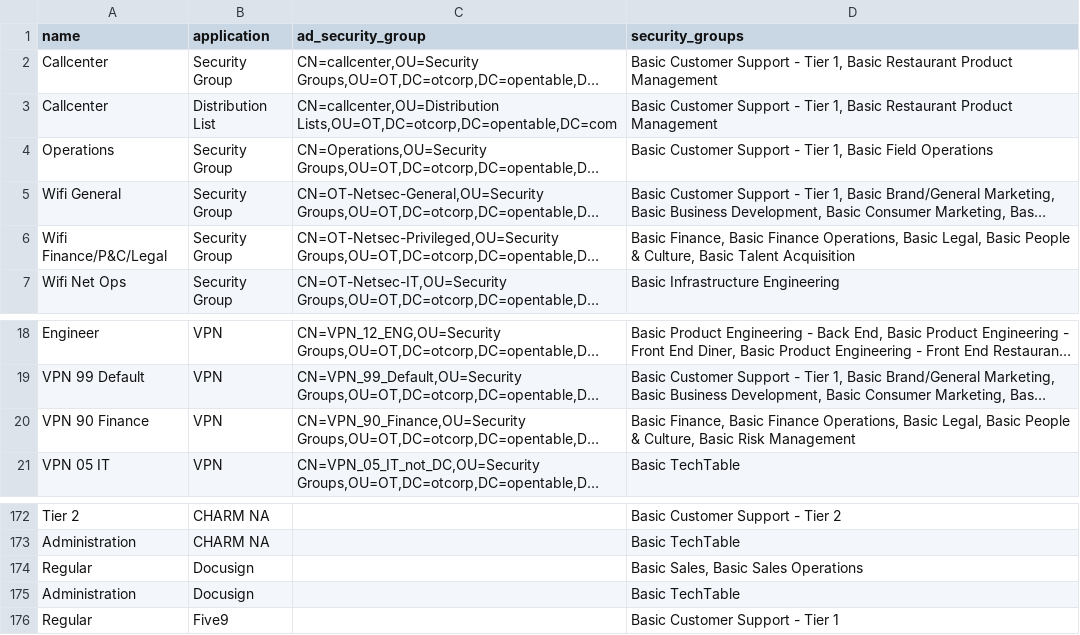
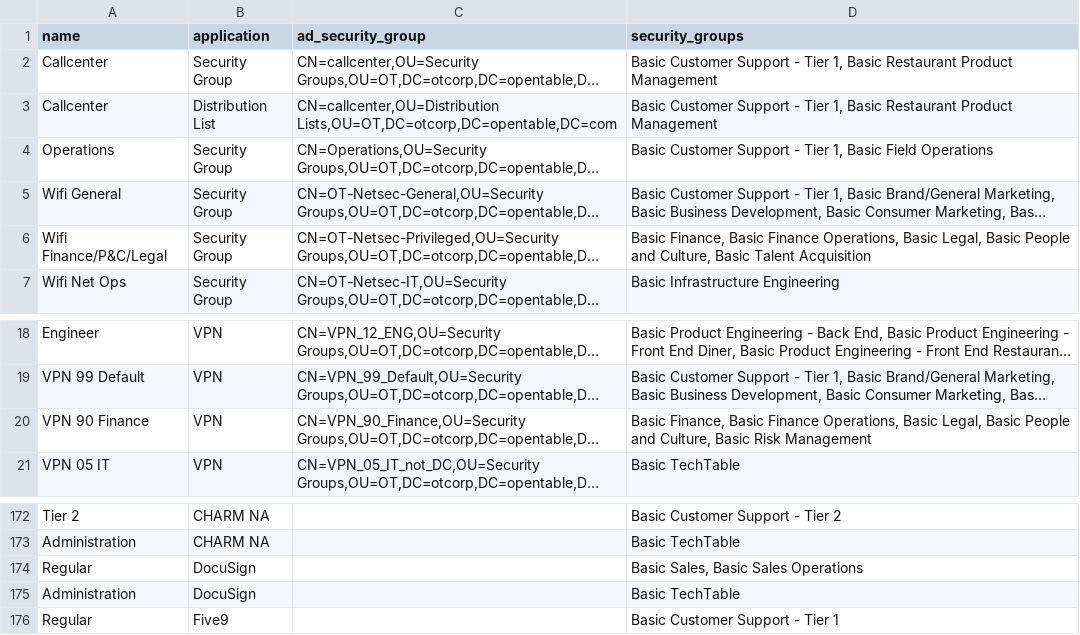
Before and after one commit to nyarly/public-along, a CSV file: lib/assets/access_levels.csv, drawn as a sheet; only a part is shown, gaps mark what is left out; long unchanged cells end in …; the diff names each change by its address in the sheet, - before the commit and + after, or states it on an @@ line.

```diff
--- a/lib/assets/access_levels.csv
+++ b/lib/assets/access_levels.csv
-D6 (security_groups): …Basic People & Culture, Basic…
+D6 (security_groups): …Basic People and Culture, Basic…
-D20 (security_groups): …Basic People & Culture, Basic…
+D20 (security_groups): …Basic People and Culture, Basic…
-B174:B175 (application): Docusign
+B174:B175 (application): DocuSign
```
Also changed, not shown: 5 other files.
